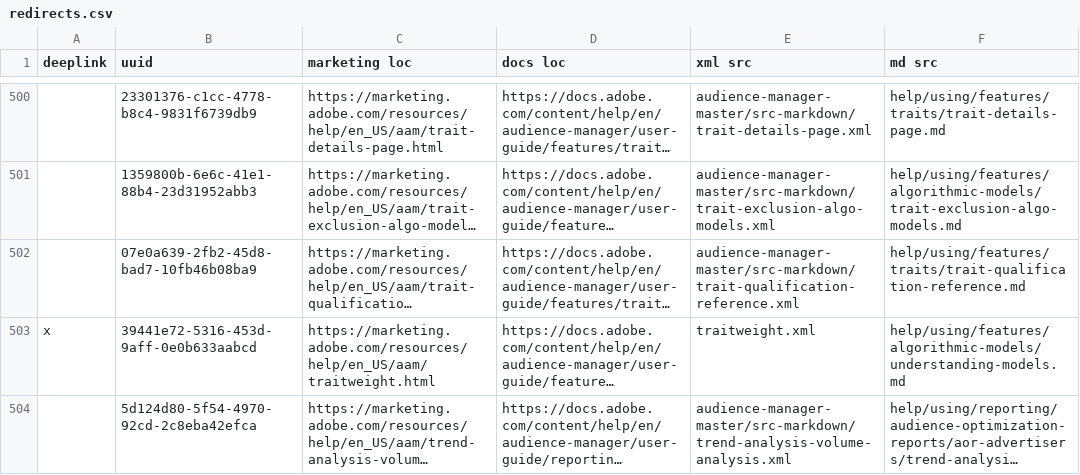
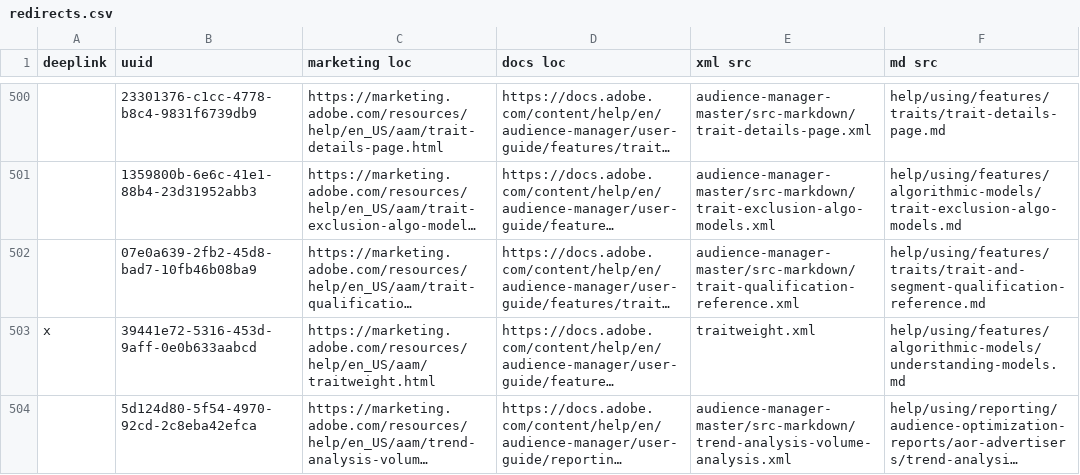
Before and after one commit to AdobeDocs/audience-manager.zh-Hans, a CSV file: help/using/redirects.csv, drawn as a sheet; only a part is shown, gaps mark what is left out; long unchanged cells end in …; the diff names each change by its address in the sheet, - before the commit and + after, or states it on an @@ line.

Commit message:
Updating Old File for core commit 6481552cf5626a0e9bf48ae9ebcc4db586c039de

```diff
--- a/help/using/redirects.csv
+++ b/help/using/redirects.csv
-F502 (md src): help/using/features/traits/trait-qualification-reference.md
+F502 (md src): help/using/features/traits/trait-and-segment-qualification-reference.md
```
